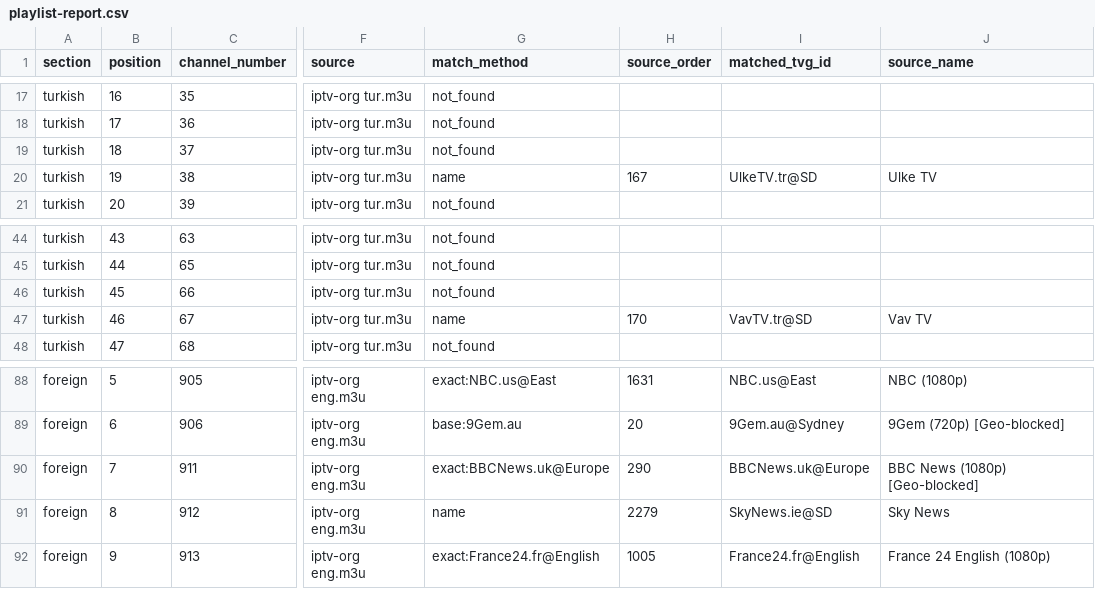
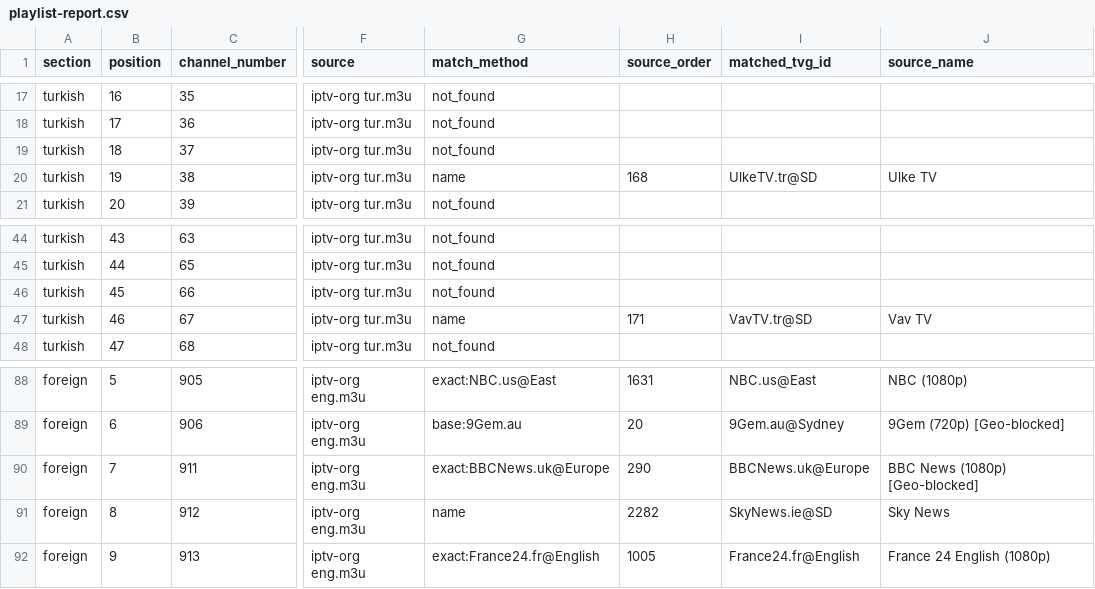
Before and after one commit to YananHelena/iptv4, a CSV file: playlist-report.csv, drawn as a sheet; only a part is shown, gaps mark what is left out; the diff names each change by its address in the sheet, - before the commit and + after, or states it on an @@ line.

```diff
--- a/playlist-report.csv
+++ b/playlist-report.csv
-H20 (source_order): 167
+H20 (source_order): 168
-H47 (source_order): 170
+H47 (source_order): 171
-H91 (source_order): 2279
+H91 (source_order): 2282
```
Also changed, not shown: match-report.csv, 2 other files.
